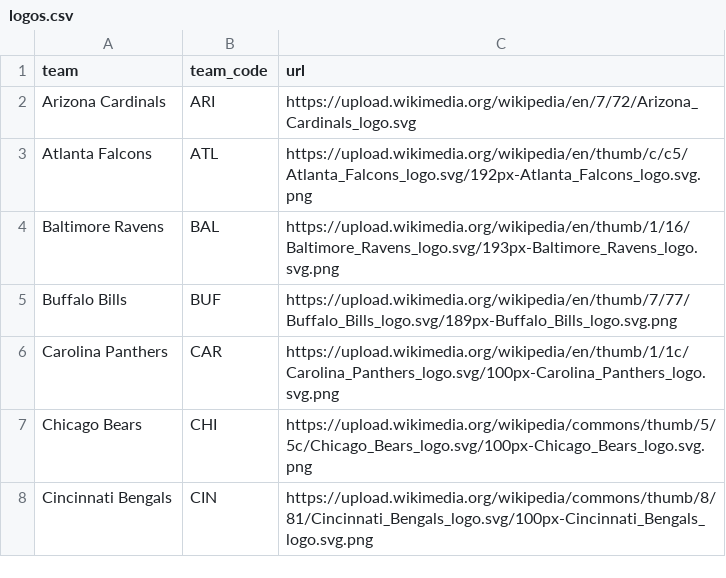
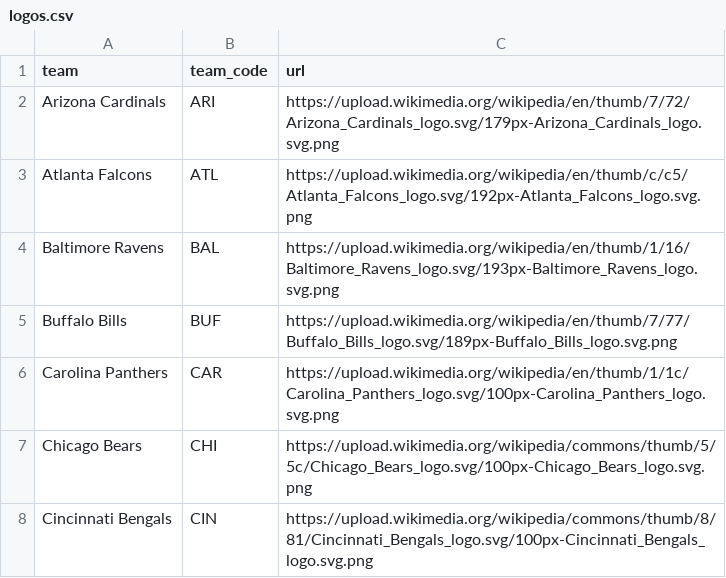
Before and after one commit to megacorvega/nflscrapr_team_logos, a CSV file: logos.csv, drawn as a sheet; only a part is shown.

Commit message:
Update logos.csv

```diff
--- a/logos.csv
+++ b/logos.csv
@@ -1,3 +1,3 @@
 team,team_code,url
-Arizona Cardinals,ARI,https://upload.wikimedia.org/wikipedia/en/7/72/Arizona_Cardinals_logo.svg
+Arizona Cardinals,ARI,https://upload.wikimedia.org/wikipedia/en/thumb/7/72/Arizona_Cardinals_logo.svg/179px-Arizona_Cardinals_logo.svg.png
 Atlanta Falcons,ATL,https://upload.wikimedia.org/wikipedia/en/thumb/c/c5/Atlanta_Falcons_logo.svg/192px-Atlanta_Falcons_logo.svg.png
```
